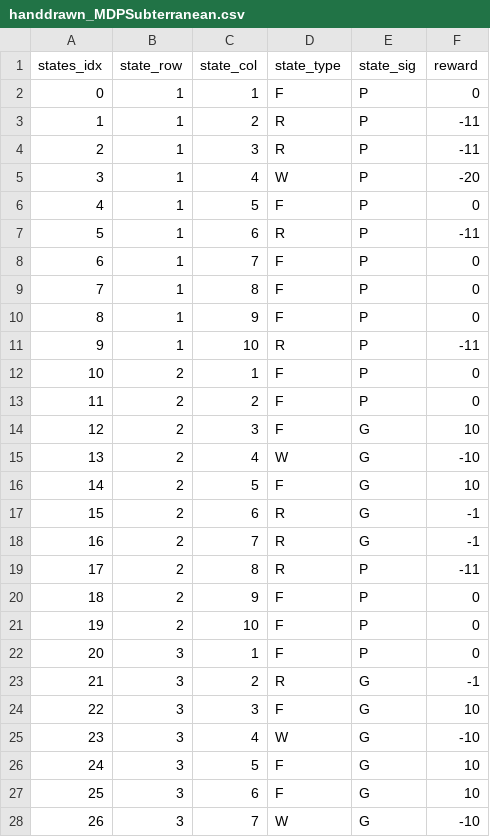
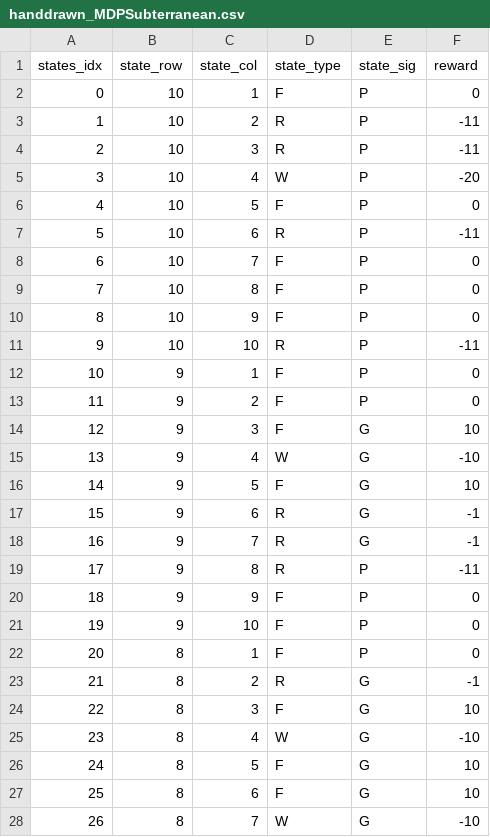
Before and after one commit to Benedictionary/AA228_CS238_Final_Project, a CSV file: Code/csv_gen/handdrawn_MDPSubterranean.csv, drawn as a sheet; only a part is shown; the diff covers the shown part only.

```diff
--- a/Code/csv_gen/handdrawn_MDPSubterranean.csv
+++ b/Code/csv_gen/handdrawn_MDPSubterranean.csv
@@ -1,28 +1,28 @@
 states_idx,state_row,state_col,state_type,state_sig,reward
-0,1,1,F,P,0
-1,1,2,R,P,-11
-2,1,3,R,P,-11
-3,1,4,W,P,-20
-4,1,5,F,P,0
-5,1,6,R,P,-11
-6,1,7,F,P,0
-7,1,8,F,P,0
-8,1,9,F,P,0
-9,1,10,R,P,-11
-10,2,1,F,P,0
-11,2,2,F,P,0
-12,2,3,F,G,10
-13,2,4,W,G,-10
-14,2,5,F,G,10
-15,2,6,R,G,-1
-16,2,7,R,G,-1
-17,2,8,R,P,-11
-18,2,9,F,P,0
-19,2,10,F,P,0
-20,3,1,F,P,0
-21,3,2,R,G,-1
-22,3,3,F,G,10
-23,3,4,W,G,-10
-24,3,5,F,G,10
-25,3,6,F,G,10
-26,3,7,W,G,-10
+0,10,1,F,P,0
+1,10,2,R,P,-11
+2,10,3,R,P,-11
+3,10,4,W,P,-20
+4,10,5,F,P,0
+5,10,6,R,P,-11
+6,10,7,F,P,0
+7,10,8,F,P,0
+8,10,9,F,P,0
+9,10,10,R,P,-11
+10,9,1,F,P,0
+11,9,2,F,P,0
+12,9,3,F,G,10
+13,9,4,W,G,-10
+14,9,5,F,G,10
+15,9,6,R,G,-1
+16,9,7,R,G,-1
+17,9,8,R,P,-11
+18,9,9,F,P,0
+19,9,10,F,P,0
+20,8,1,F,P,0
+21,8,2,R,G,-1
+22,8,3,F,G,10
+23,8,4,W,G,-10
+24,8,5,F,G,10
+25,8,6,F,G,10
+26,8,7,W,G,-10
```
Also changed, not shown: 73 edited cells elsewhere in this file, 1 other file.
